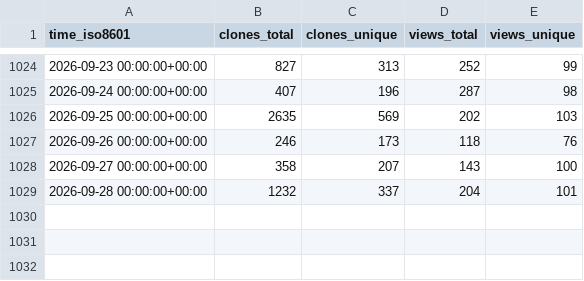
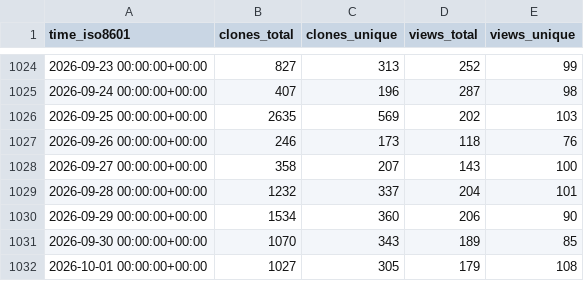
Before and after one commit to thomaspoignant/go-feature-flag, a CSV file: thomaspoignant/go-feature-flag/ghrs-data/views_clones_aggregate.csv, drawn as a sheet; only a part is shown, gaps mark what is left out.

```diff
--- a/thomaspoignant/go-feature-flag/ghrs-data/views_clones_aggregate.csv
+++ b/thomaspoignant/go-feature-flag/ghrs-data/views_clones_aggregate.csv
@@ -1029 +1029,4 @@ time_iso8601,clones_total,clones_unique,views_total,views_unique
 2026-09-28 00:00:00+00:00,1232,337,204,101
+2026-09-29 00:00:00+00:00,1534,360,206,90
+2026-09-30 00:00:00+00:00,1070,343,189,85
+2026-10-01 00:00:00+00:00,1027,305,179,108
```
Also changed, not shown: 1 other file.
